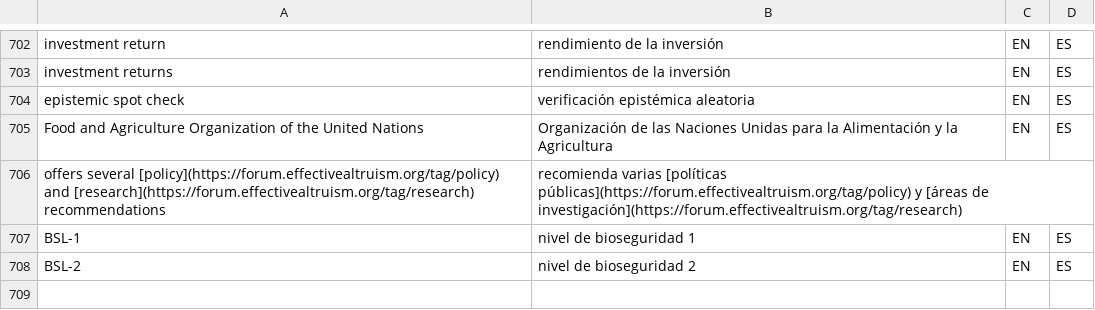
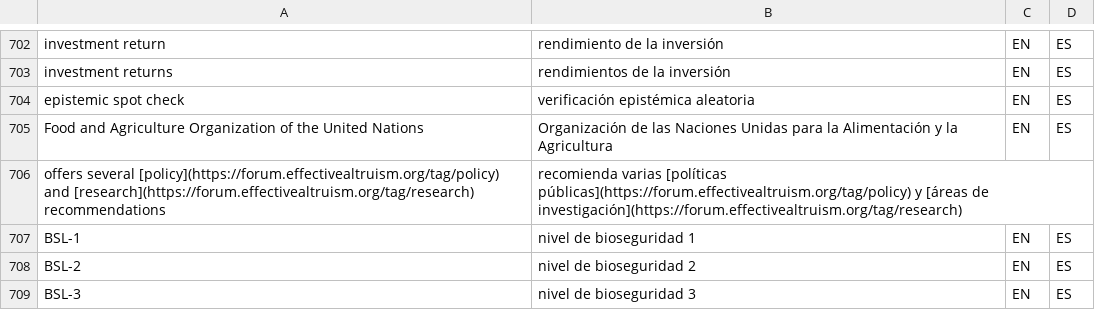
Before and after one commit to tlon-team/babel-refs, a CSV file: etc/Glossary.csv, drawn as a sheet; only a part is shown, gaps mark what is left out.

Commit message:
Glossary: add "BSL-3"

```diff
--- a/etc/Glossary.csv
+++ b/etc/Glossary.csv
@@ -708 +708,2 @@
 "BSL-2","nivel de bioseguridad 2","EN","ES"
+"BSL-3","nivel de bioseguridad 3","EN","ES"
```
